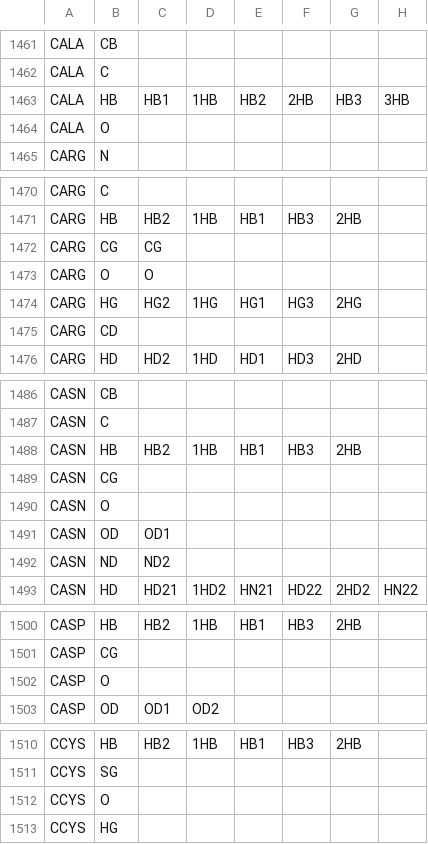
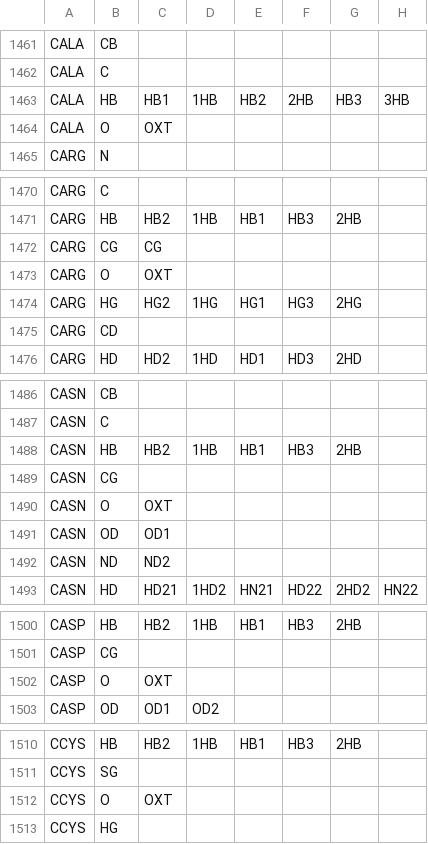
Before and after one commit to peter-reinholdt/propertyfit, a CSV file: data/convert.csv, drawn as a sheet; only a part is shown, gaps mark what is left out; the diff covers the shown part only; the diff names each change by its address in the sheet, - before the commit and + after, or states it on an @@ line.

```diff
--- a/data/convert.csv
+++ b/data/convert.csv
-C1464: (empty)
+C1464: OXT
-C1473: O
+C1473: OXT
-C1490: (empty)
+C1490: OXT
-C1502: (empty)
+C1502: OXT
-C1512: (empty)
+C1512: OXT
```
Also changed, not shown: 32 edited cells elsewhere in this file, data/FFparametersALLnames.csv.
